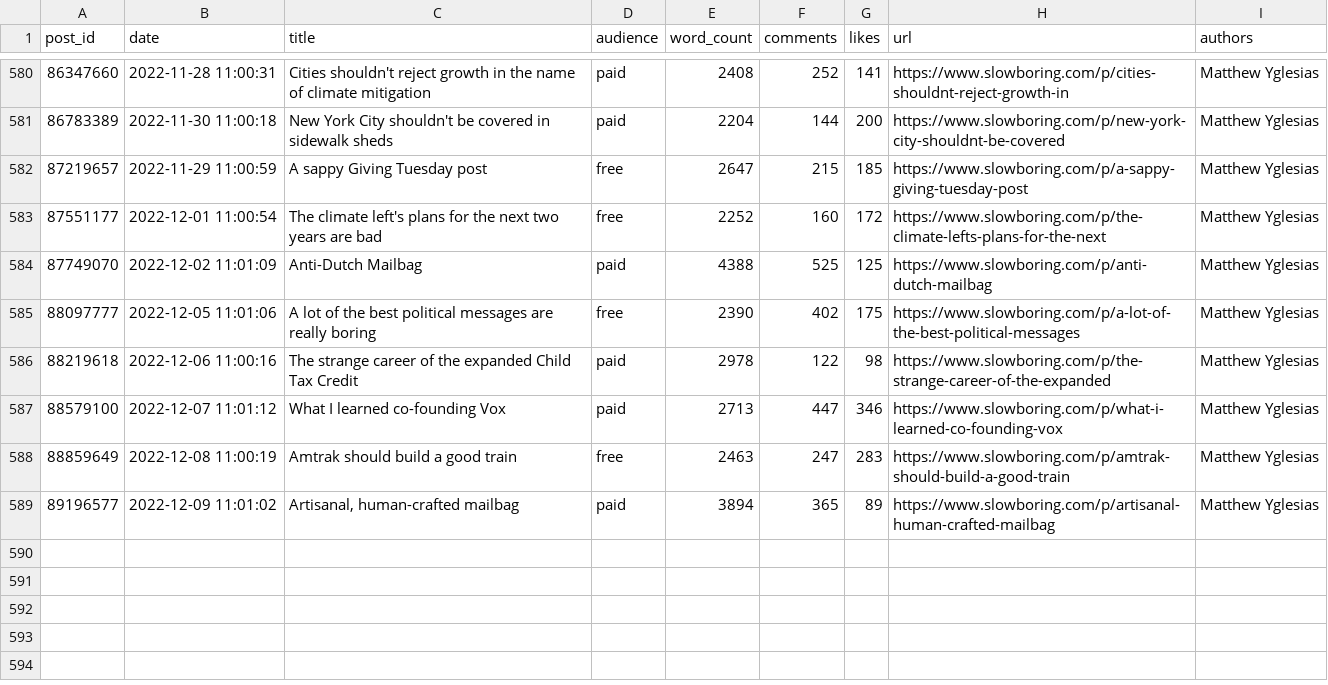
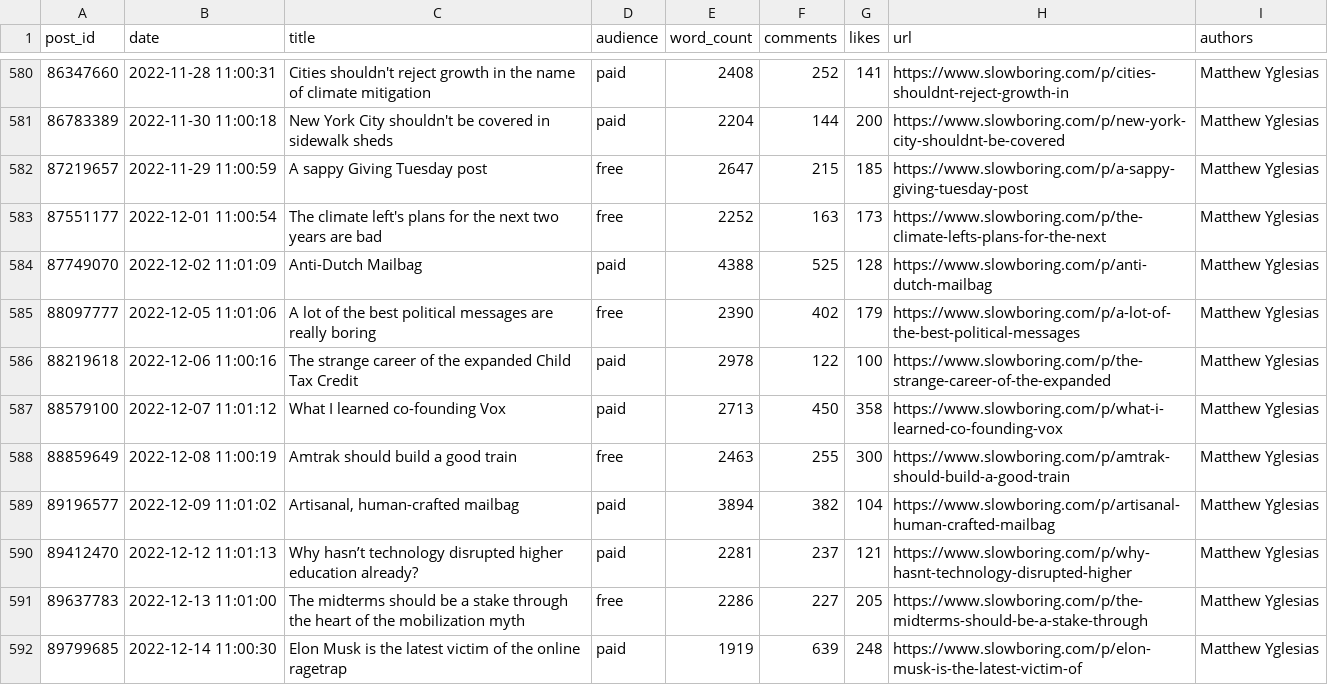
Before and after one commit to matthagy/slowboring_article_clusters, a CSV file: data/posts.csv, drawn as a sheet; only a part is shown, gaps mark what is left out.

```diff
--- a/data/posts.csv
+++ b/data/posts.csv
@@ -582,8 +582,11 @@ post_id,date,title,audience,word_count,comments,likes,url,authors
 87219657,2022-11-29 11:00:59,A sappy Giving Tuesday post,free,2647,215,185,https://www.slowboring.com/p/a-sappy-giving-tuesday-post,Matthew Yglesias
-87551177,2022-12-01 11:00:54,The climate left's plans for the next two years are bad,free,2252,160,172,https://www.slowboring.com/p/the-climate-lefts-plans-for-the-next,Matthew Yglesias
-87749070,2022-12-02 11:01:09,Anti-Dutch Mailbag,paid,4388,525,125,https://www.slowboring.com/p/anti-dutch-mailbag,Matthew Yglesias
-88097777,2022-12-05 11:01:06,A lot of the best political messages are really boring,free,2390,402,175,https://www.slowboring.com/p/a-lot-of-the-best-political-messages,Matthew Yglesias
-88219618,2022-12-06 11:00:16,The strange career of the expanded Child Tax Credit,paid,2978,122,98,https://www.slowboring.com/p/the-strange-career-of-the-expanded,Matthew Yglesias
-88579100,2022-12-07 11:01:12,What I learned co-founding Vox,paid,2713,447,346,https://www.slowboring.com/p/what-i-learned-co-founding-vox,Matthew Yglesias
-88859649,2022-12-08 11:00:19,Amtrak should build a good train,free,2463,247,283,https://www.slowboring.com/p/amtrak-should-build-a-good-train,Matthew Yglesias
-89196577,2022-12-09 11:01:02,"Artisanal, human-crafted mailbag",paid,3894,365,89,https://www.slowboring.com/p/artisanal-human-crafted-mailbag,Matthew Yglesias
+87551177,2022-12-01 11:00:54,The climate left's plans for the next two years are bad,free,2252,163,173,https://www.slowboring.com/p/the-climate-lefts-plans-for-the-next,Matthew Yglesias
+87749070,2022-12-02 11:01:09,Anti-Dutch Mailbag,paid,4388,525,128,https://www.slowboring.com/p/anti-dutch-mailbag,Matthew Yglesias
+88097777,2022-12-05 11:01:06,A lot of the best political messages are really boring,free,2390,402,179,https://www.slowboring.com/p/a-lot-of-the-best-political-messages,Matthew Yglesias
+88219618,2022-12-06 11:00:16,The strange career of the expanded Child Tax Credit,paid,2978,122,100,https://www.slowboring.com/p/the-strange-career-of-the-expanded,Matthew Yglesias
+88579100,2022-12-07 11:01:12,What I learned co-founding Vox,paid,2713,450,358,https://www.slowboring.com/p/what-i-learned-co-founding-vox,Matthew Yglesias
+88859649,2022-12-08 11:00:19,Amtrak should build a good train,free,2463,255,300,https://www.slowboring.com/p/amtrak-should-build-a-good-train,Matthew Yglesias
+89196577,2022-12-09 11:01:02,"Artisanal, human-crafted mailbag",paid,3894,382,104,https://www.slowboring.com/p/artisanal-human-crafted-mailbag,Matthew Yglesias
+89412470,2022-12-12 11:01:13,Why hasn’t technology disrupted higher education already?,paid,2281,237,121,https://www.slowboring.com/p/why-hasnt-technology-disrupted-higher,Matthew Yglesias
+89637783,2022-12-13 11:01:00,The midterms should be a stake through the heart of the mobilization myth,free,2286,227,205,https://www.slowboring.com/p/the-midterms-should-be-a-stake-through,Matthew Yglesias
+89799685,2022-12-14 11:00:30,Elon Musk is the latest victim of the online ragetrap ,paid,1919,639,248,https://www.slowboring.com/p/elon-musk-is-the-latest-victim-of,Matthew Yglesias
```
Also changed, not shown: data/words.csv, 3 other files.
